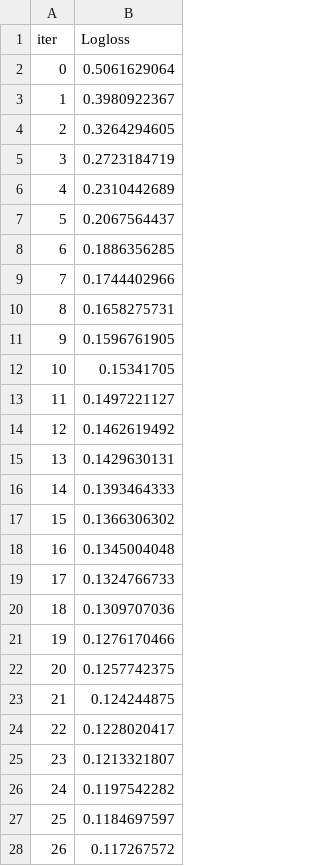
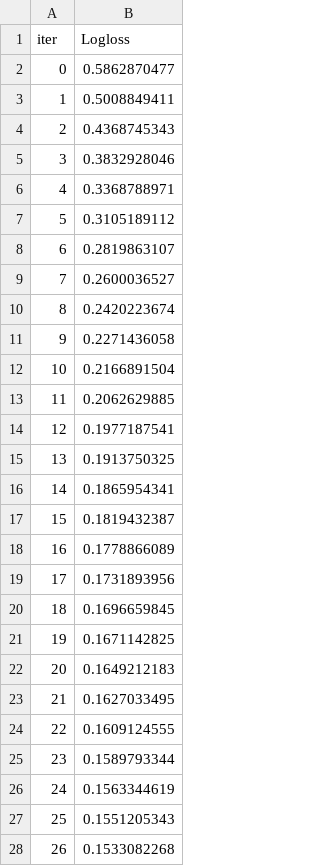
Before and after one commit to IqraJr/Telco_customer_churn, a TSV file: catboost_info/learn_error.tsv, drawn as a sheet; only a part is shown; the diff covers the shown part only.

```diff
--- a/catboost_info/learn_error.tsv
+++ b/catboost_info/learn_error.tsv
@@ -1,28 +1,28 @@
 iter	Logloss
-0	0.5061629064
-1	0.3980922367
-2	0.3264294605
-3	0.2723184719
-4	0.2310442689
-5	0.2067564437
-6	0.1886356285
-7	0.1744402966
-8	0.1658275731
-9	0.1596761905
-10	0.15341705
-11	0.1497221127
-12	0.1462619492
-13	0.1429630131
-14	0.1393464333
-15	0.1366306302
-16	0.1345004048
-17	0.1324766733
-18	0.1309707036
-19	0.1276170466
-20	0.1257742375
-21	0.124244875
-22	0.1228020417
-23	0.1213321807
-24	0.1197542282
-25	0.1184697597
-26	0.117267572
+0	0.5862870477
+1	0.5008849411
+2	0.4368745343
+3	0.3832928046
+4	0.3368788971
+5	0.3105189112
+6	0.2819863107
+7	0.2600036527
+8	0.2420223674
+9	0.2271436058
+10	0.2166891504
+11	0.2062629885
+12	0.1977187541
+13	0.1913750325
+14	0.1865954341
+15	0.1819432387
+16	0.1778866089
+17	0.1731893956
+18	0.1696659845
+19	0.1671142825
+20	0.1649212183
+21	0.1627033495
+22	0.1609124555
+23	0.1589793344
+24	0.1563344619
+25	0.1551205343
+26	0.1533082268
```
Also changed, not shown: 23 edited cells elsewhere in this file, catboost_info/time_left.tsv, 2 other files.
